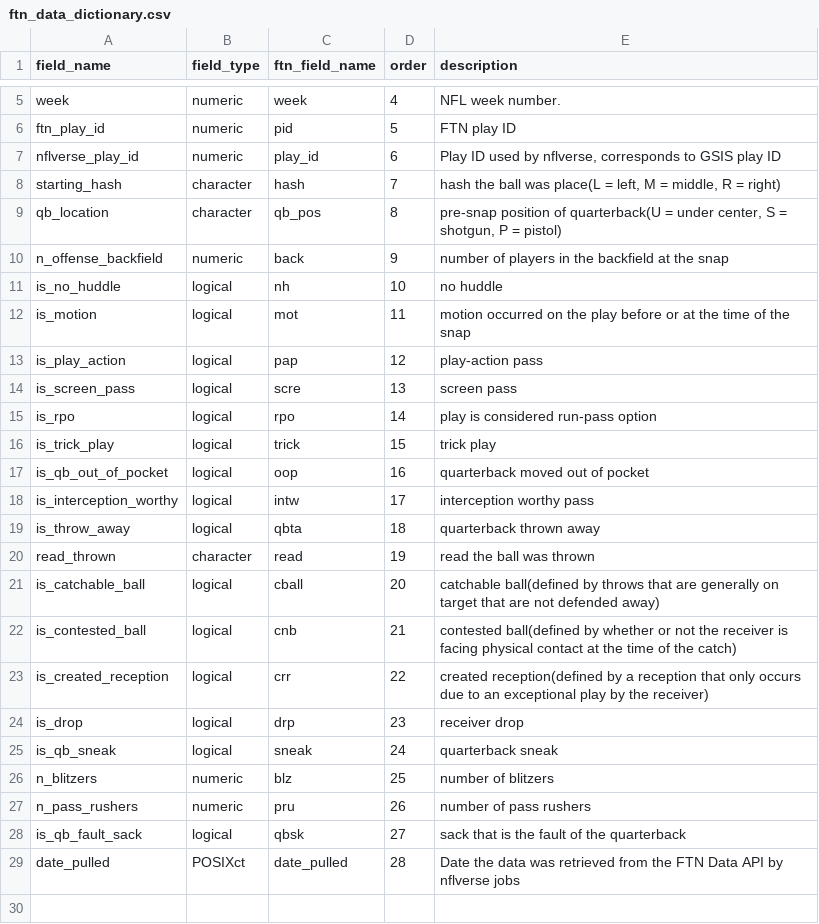
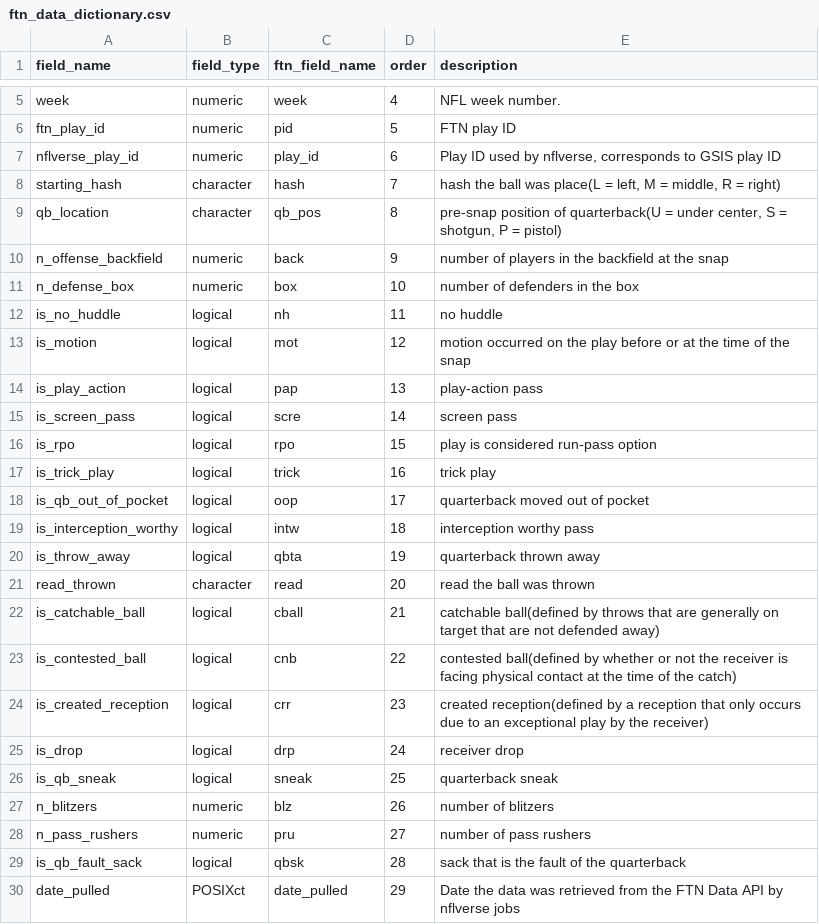
Before and after one commit to nflverse/nflverse-ftn, a CSV file: ftn_data_dictionary.csv, drawn as a sheet; only a part is shown, gaps mark what is left out.

Commit message:
update data dictionary

```diff
--- a/ftn_data_dictionary.csv
+++ b/ftn_data_dictionary.csv
@@ -10,20 +10,21 @@ qb_location,character,qb_pos,8,"pre-snap position of quarterback(U = under cente
 n_offense_backfield,numeric,back,9,number of players in the backfield at the snap
-is_no_huddle,logical,nh,10,no huddle
-is_motion,logical,mot,11,motion occurred on the play before or at the time of the snap
-is_play_action,logical,pap,12,play-action pass
-is_screen_pass,logical,scre,13,screen pass
-is_rpo,logical,rpo,14,play is considered run-pass option
-is_trick_play,logical,trick,15,trick play
-is_qb_out_of_pocket,logical,oop,16,quarterback moved out of pocket
-is_interception_worthy,logical,intw,17,interception worthy pass
-is_throw_away,logical,qbta,18,quarterback thrown away
-read_thrown,character,read,19,read the ball was thrown
-is_catchable_ball,logical,cball,20,catchable ball(defined by throws that are generally on target that are not defended away)
-is_contested_ball,logical,cnb,21,contested ball(defined by whether or not the receiver is facing physical contact at the time of the catch)
-is_created_reception,logical,crr,22,created reception(defined by a reception that only occurs due to an exceptional play by the receiver)
-is_drop,logical,drp,23,receiver drop
-is_qb_sneak,logical,sneak,24,quarterback sneak
-n_blitzers,numeric,blz,25,number of blitzers
-n_pass_rushers,numeric,pru,26,number of pass rushers
-is_qb_fault_sack,logical,qbsk,27,sack that is the fault of the quarterback
-date_pulled,POSIXct,date_pulled,28,Date the data was retrieved from the FTN Data API by nflverse jobs
+n_defense_box,numeric,box,10,number of defenders in the box
+is_no_huddle,logical,nh,11,no huddle
+is_motion,logical,mot,12,motion occurred on the play before or at the time of the snap
+is_play_action,logical,pap,13,play-action pass
+is_screen_pass,logical,scre,14,screen pass
+is_rpo,logical,rpo,15,play is considered run-pass option
+is_trick_play,logical,trick,16,trick play
+is_qb_out_of_pocket,logical,oop,17,quarterback moved out of pocket
+is_interception_worthy,logical,intw,18,interception worthy pass
+is_throw_away,logical,qbta,19,quarterback thrown away
+read_thrown,character,read,20,read the ball was thrown
+is_catchable_ball,logical,cball,21,catchable ball(defined by throws that are generally on target that are not defended away)
+is_contested_ball,logical,cnb,22,contested ball(defined by whether or not the receiver is facing physical contact at the time of the catch)
+is_created_reception,logical,crr,23,created reception(defined by a reception that only occurs due to an exceptional play by the receiver)
+is_drop,logical,drp,24,receiver drop
+is_qb_sneak,logical,sneak,25,quarterback sneak
+n_blitzers,numeric,blz,26,number of blitzers
+n_pass_rushers,numeric,pru,27,number of pass rushers
+is_qb_fault_sack,logical,qbsk,28,sack that is the fault of the quarterback
+date_pulled,POSIXct,date_pulled,29,Date the data was retrieved from the FTN Data API by nflverse jobs
```
Also changed, not shown: 1 other file.
